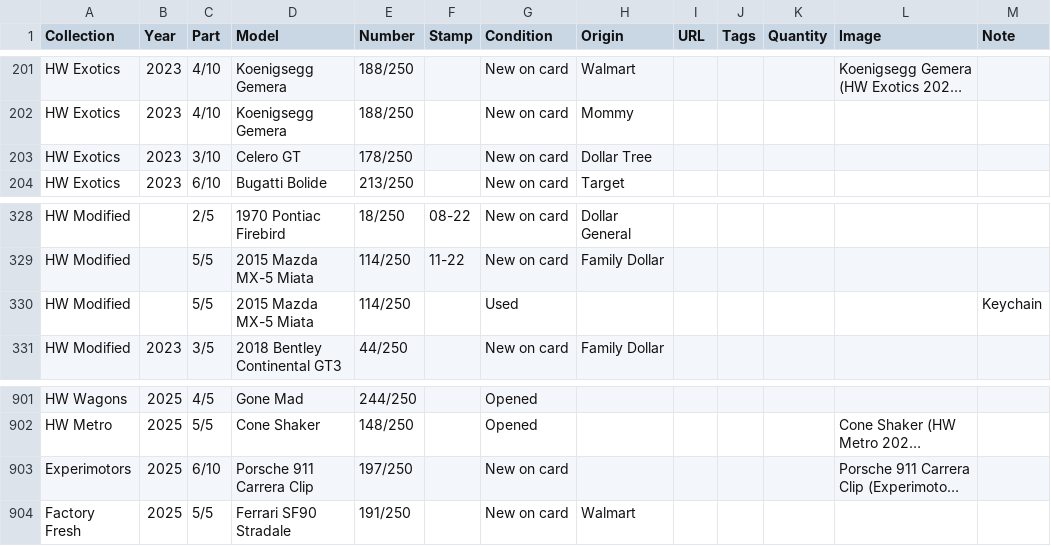
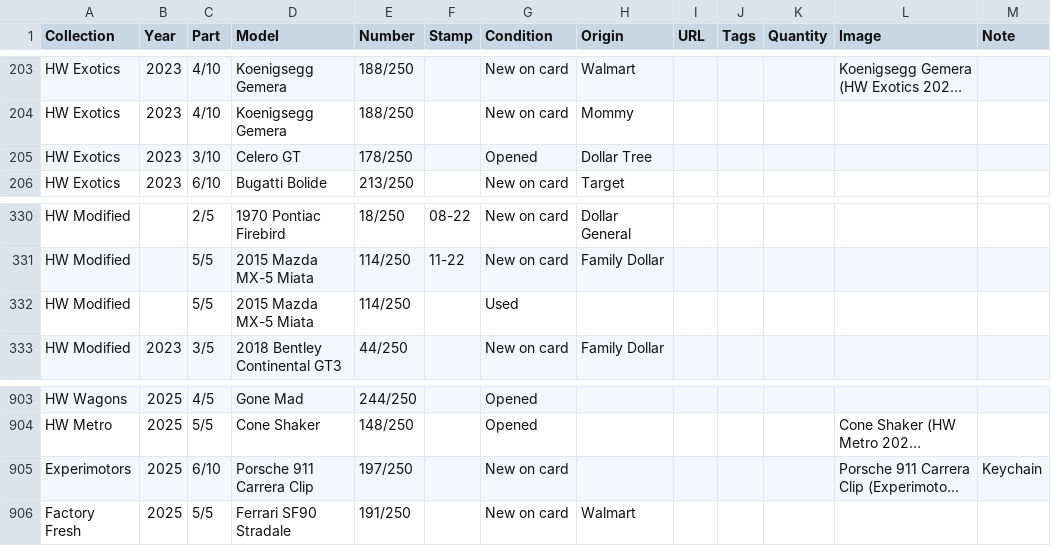
Before and after one commit to TotKindGott/totkindgott.GitHub.io, a CSV file: collection.csv, drawn as a sheet; only a part is shown, gaps mark what is left out; long unchanged cells end in …; addresses are those after the commit; the diff covers the shown part only; the diff names each change by its address in the sheet, - before the commit and + after, or states it on an @@ line.

```diff
--- a/collection.csv
+++ b/collection.csv
-G205 (Condition): New on card
+G205 (Condition): Opened
-M332 (Note): Keychain
+M332 (Note): (empty)
-M905 (Note): (empty)
+M905 (Note): Keychain
```
Also changed, not shown: 9 added rows and 2 edited cells elsewhere in this file, 21 other files.
